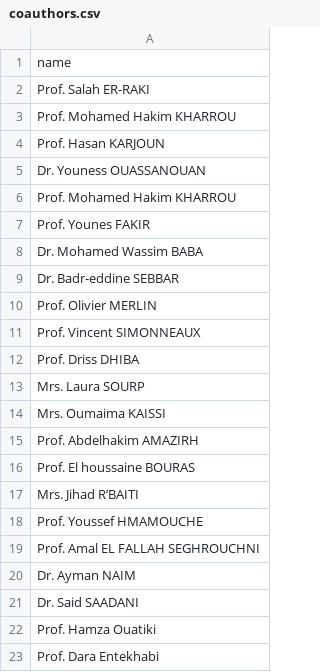
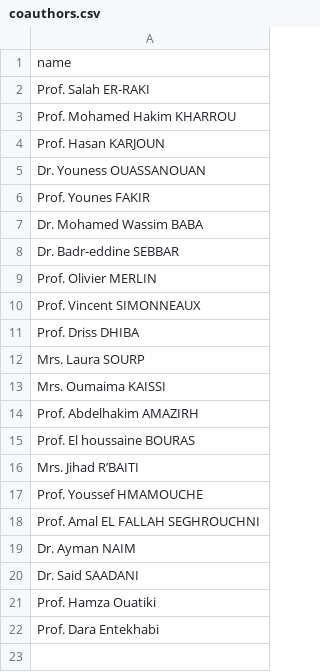
Before and after one commit to elhachimi-ch/personal_website, a CSV file: assets/data/coauthors.csv, drawn as a sheet; the diff names each change by its address in the sheet, - before the commit and + after, or states it on an @@ line.

Commit message:
Authors

```diff
--- a/assets/data/coauthors.csv
+++ b/assets/data/coauthors.csv
-row 6: Prof. Mohamed Hakim KHARROU
```
